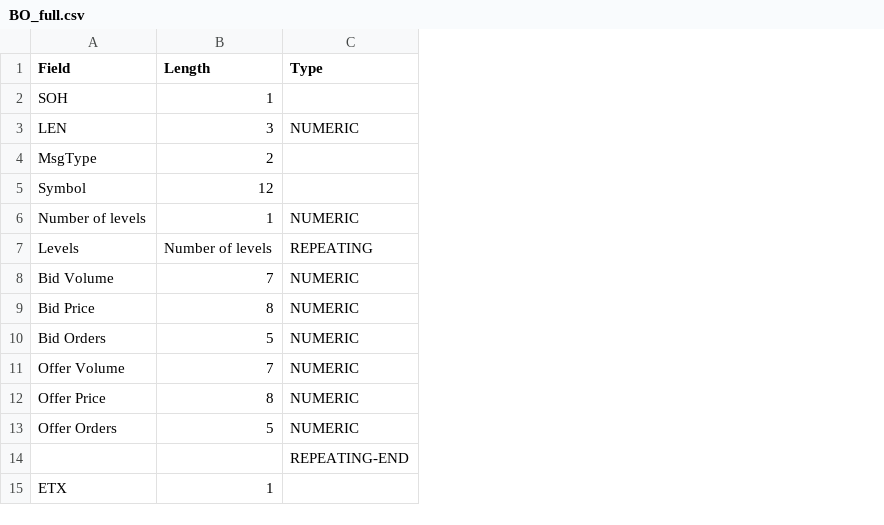
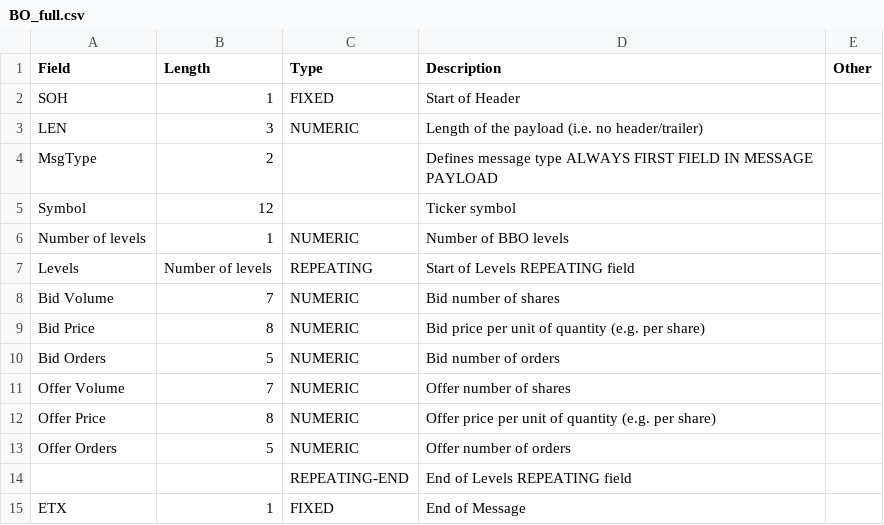
Before and after one commit to prontog/ws_dissector_helper, a CSV file: examples/BO_full.csv, drawn as a sheet; the diff names each change by its address in the sheet, - before the commit and + after, or states it on an @@ line.

```diff
--- a/examples/BO_full.csv
+++ b/examples/BO_full.csv
+column D (Description), rows 2-15: Start of Header | Length of the payload (i.e. no header/trailer) | Defines message type ALWAYS FIRST FIELD IN MESSAGE PAYLOAD | Ticker symbol | Number of BBO levels | Start of Levels REPEATING field | Bid number of shares | Bid price per unit of quantity (e.g. per share) | Bid number of orders | Offer number of shares | Offer price per unit of quantity (e.g. per share) | Offer number of orders | End of Levels REPEATING field | End of Message
+column E (Other), empty
-C2 (Type): (empty)
+C2 (Type): FIXED
-C15 (Type): (empty)
+C15 (Type): FIXED
```
Also changed, not shown: 7 other files.
